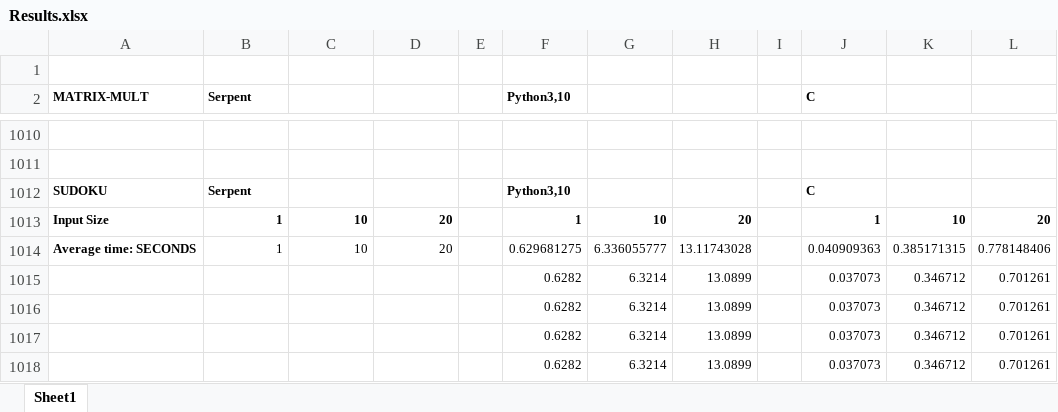
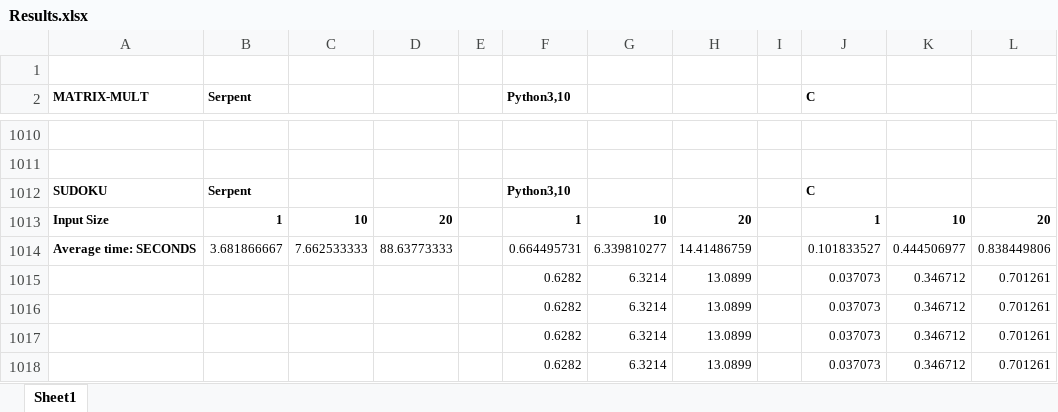
Before and after one commit to gshao18/benchmarks, an Excel workbook: Results.xlsx, sheet Sheet1, drawn as a sheet; only a part is shown, gaps mark what is left out; values as stored, in another font and other column widths than the file's, no borders; removed rows and columns are numbered as before the commit, all else as after; the diff covers the shown part only; the diff names each change by its address in the sheet, - before the commit and + after, or states it on an @@ line.

```diff
--- a/Results.xlsx (sheet Sheet1)
+++ b/Results.xlsx (sheet Sheet1)
-row 1014: Average time: SECONDS | 1 | 10 | 20 |  | 0.629681275 | 6.336055777 | 13.11743028 |  | 0.040909363 | 0.385171315 | 0.778148406
+row 1014: Average time: SECONDS | 3.681866667 | 7.662533333 | 88.63773333 |  | 0.664495731 | 6.339810277 | 14.41486759 |  | 0.101833527 | 0.444506977 | 0.838449806
```
Also changed, not shown: 24 added rows elsewhere in this sheet, 4 other files.
